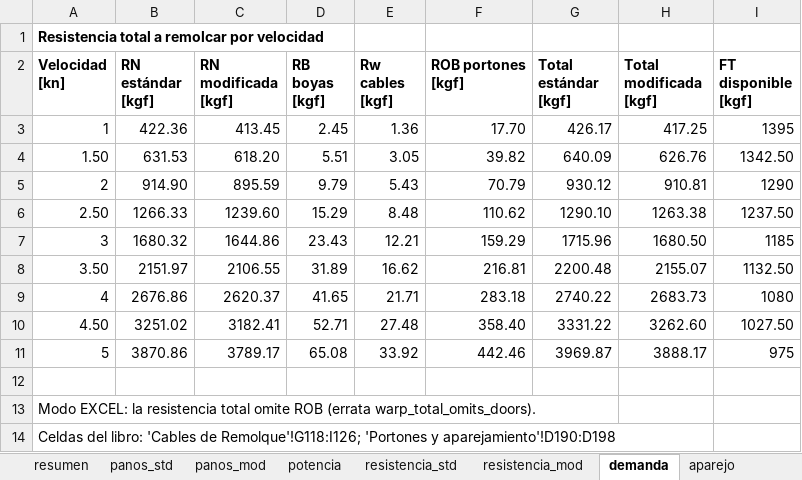
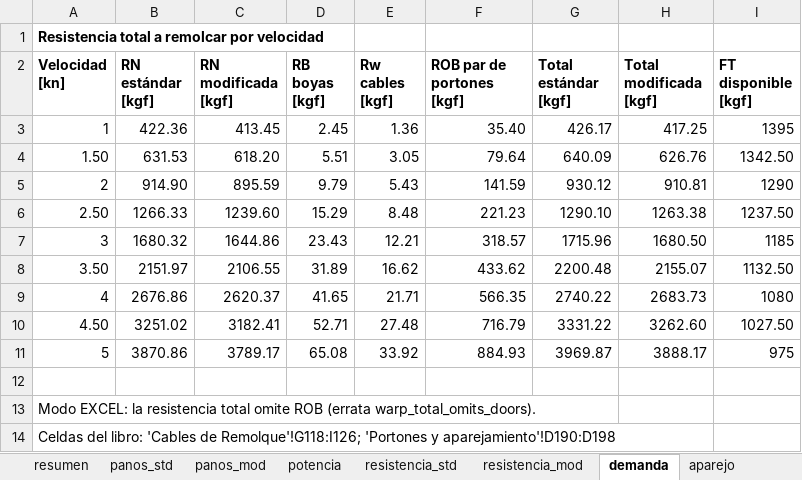
Before and after one commit to arielgiamportone/trawl-design-lab, an Excel workbook: examples/fao_a3/excel/informe.xlsx, sheet demanda, drawn as a sheet; values as stored, in another font and other column widths than the file's, no borders; the diff names each change by its address in the sheet, - before the commit and + after, or states it on an @@ line.

```diff
--- a/examples/fao_a3/excel/informe.xlsx (sheet demanda)
+++ b/examples/fao_a3/excel/informe.xlsx (sheet demanda)
-F2: ROB portones [kgf]
+F2: ROB par de portones [kgf]
-F3 (ROB par de portones [kgf]): 17.70
+F3 (ROB par de portones [kgf]): 35.40
-F4 (ROB par de portones [kgf]): 39.82
+F4 (ROB par de portones [kgf]): 79.64
-F5 (ROB par de portones [kgf]): 70.79
+F5 (ROB par de portones [kgf]): 141.59
-F6 (ROB par de portones [kgf]): 110.62
+F6 (ROB par de portones [kgf]): 221.23
-F7 (ROB par de portones [kgf]): 159.29
+F7 (ROB par de portones [kgf]): 318.57
-F8 (ROB par de portones [kgf]): 216.81
+F8 (ROB par de portones [kgf]): 433.62
-F9 (ROB par de portones [kgf]): 283.18
+F9 (ROB par de portones [kgf]): 566.35
-F10 (ROB par de portones [kgf]): 358.40
+F10 (ROB par de portones [kgf]): 716.79
-F11 (ROB par de portones [kgf]): 442.46
+F11 (ROB par de portones [kgf]): 884.93
```
Also changed, not shown: sheet aparejo, examples/fao_a3/corregido/informe.xlsx, 13 other files.
